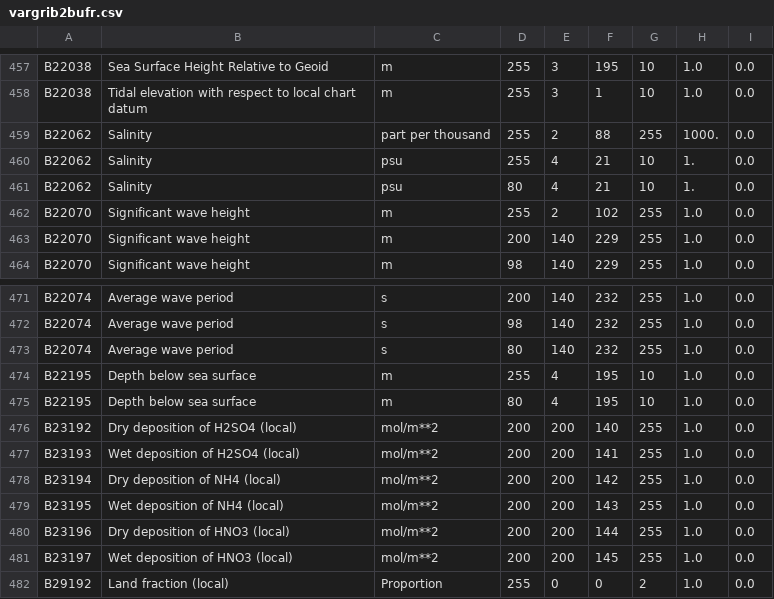
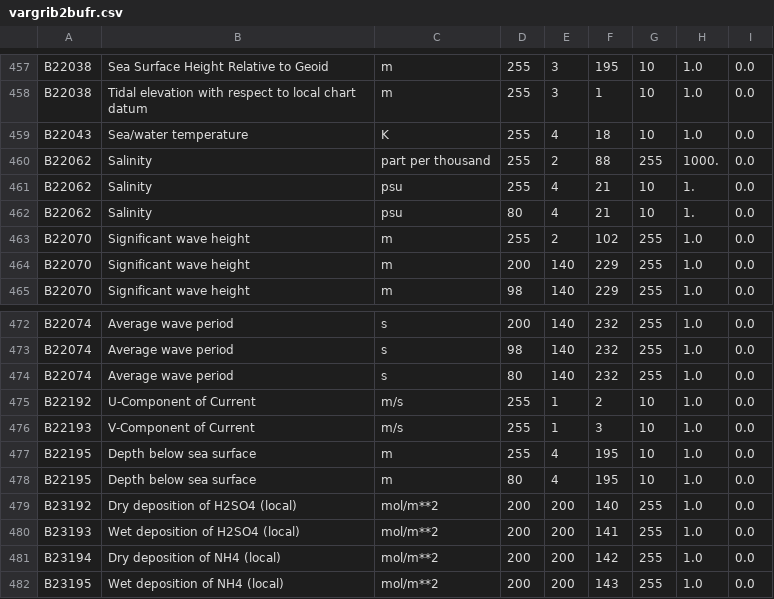
Before and after one commit to ARPA-SIMC/libsim, a CSV file: data/vargrib2bufr.csv, drawn as a sheet; only a part is shown, gaps mark what is left out; the shorter side is filled out with more unchanged rows.

Commit message:
simc_nc2grib e vargrib2bufr.csv sistemati per roms

```diff
--- a/data/vargrib2bufr.csv
+++ b/data/vargrib2bufr.csv
@@ -458,2 +458,3 @@ B22038,Sea Surface Height Relative to Geoid,m,255,3,195,10,1.0,0.0
 B22038,Tidal elevation with respect to local chart datum,m,255,3,1,10,1.0,0.0
+B22043,Sea/water temperature,K,255,4,18,10,1.0,0.0
 B22062,Salinity,part per thousand,255,2,88,255,1000.,0.0
@@ -473,2 +474,4 @@ B22074,Average wave period,s,98,140,232,255,1.0,0.0
 B22074,Average wave period,s,80,140,232,255,1.0,0.0
+B22192,U-Component of Current,m/s,255,1,2,10,1.0,0.0
+B22193,V-Component of Current,m/s,255,1,3,10,1.0,0.0
 B22195,Depth below sea surface,m,255,4,195,10,1.0,0.0
```
Also changed, not shown: 1 other file.
